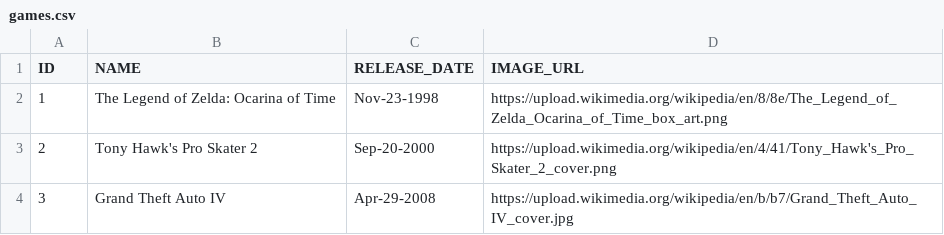
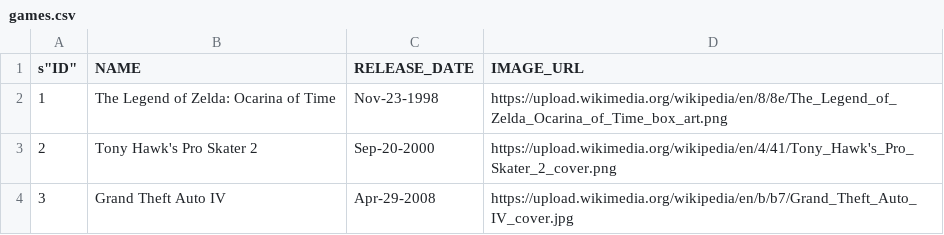
Before and after one commit to arunksu/CIS560-Project, a CSV file: target/classes/data/games.csv, drawn as a sheet; only a part is shown.

Commit message:
Fixed index/searched and working on game

```diff
--- a/target/classes/data/games.csv
+++ b/target/classes/data/games.csv
@@ -1,2 +1,2 @@
-"ID","NAME","RELEASE_DATE","IMAGE_URL"
+s"ID","NAME","RELEASE_DATE","IMAGE_URL"
 "1","The Legend of Zelda: Ocarina of Time","Nov-23-1998","https://upload.wikimedia.org/wikipedia/en/8/8e/The_Legend_of_Zelda_Ocarina_of_Time_box_art.png"
```
Also changed, not shown: 10 other files.
